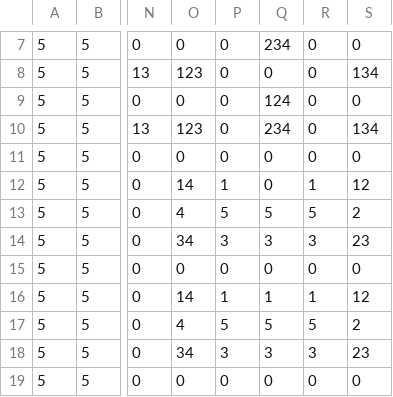
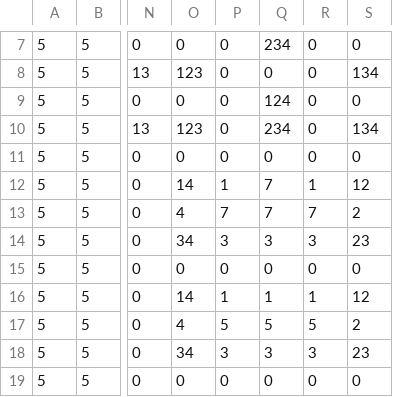
Before and after one commit to DavidZie/PacmanAssignment, a CSV file: maze.csv, drawn as a sheet; only a part is shown, gaps mark what is left out; the diff names each change by its address in the sheet, - before the commit and + after, or states it on an @@ line.

```diff
--- a/maze.csv
+++ b/maze.csv
-Q12: 0
+Q12: 7
-P13: 5
+P13: 7
-Q13: 5
+Q13: 7
-R13: 5
+R13: 7
```
Also changed, not shown: 10 other files.
